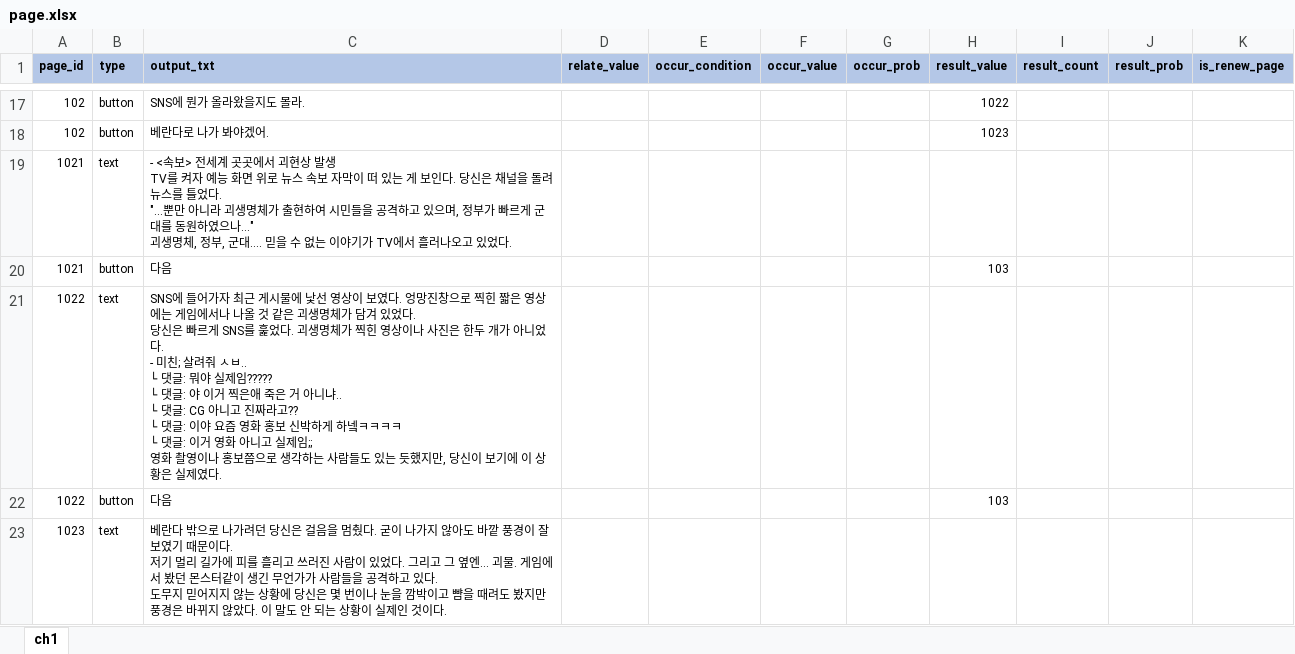
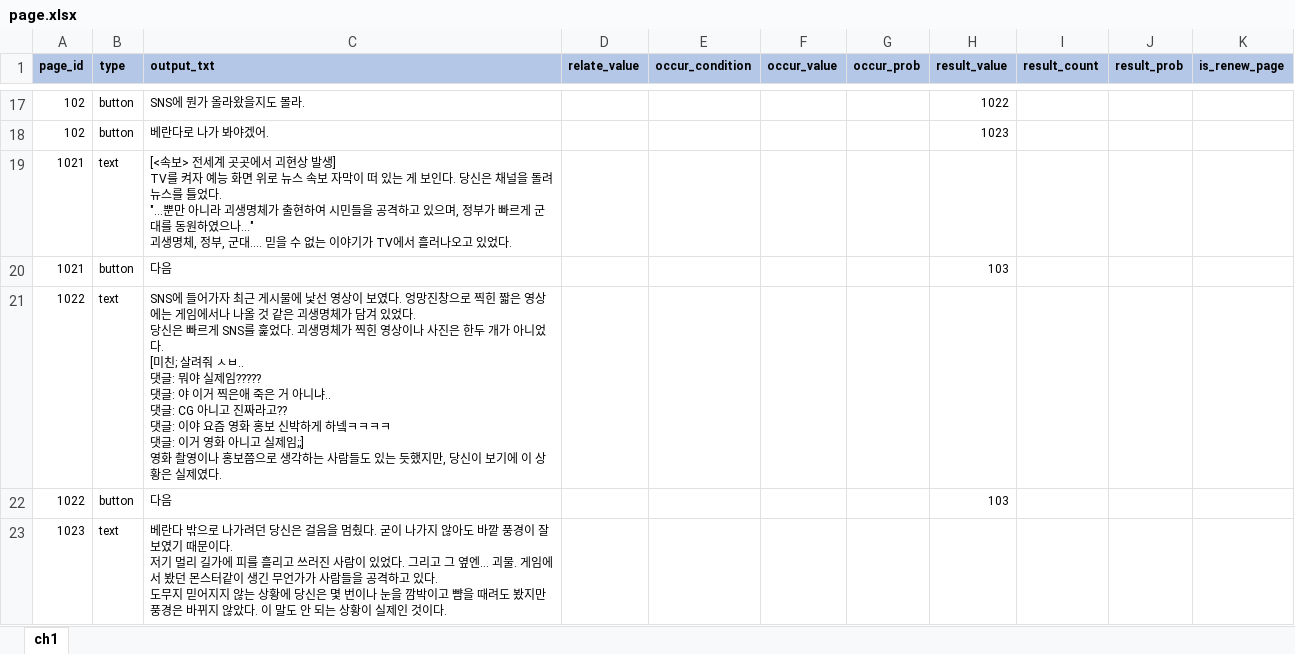
Before and after one commit to YerimYerim/TextRPG, an Excel workbook: Assets/Resource/ExcelData/page.xlsx, sheet ch1, drawn as a sheet; only a part is shown, gaps mark what is left out; values as stored, in another font and other column widths than the file's, no borders; ↵ is a line break in a cell; the diff covers the shown part only; the diff names each change by its address in the sheet, - before the commit and + after, or states it on an @@ line.

```diff
--- a/Assets/Resource/ExcelData/page.xlsx (sheet ch1)
+++ b/Assets/Resource/ExcelData/page.xlsx (sheet ch1)
-C19 (output_txt): - <속보> 전세계 곳곳에서 괴현상 발생 ↵ TV를 켜…
+C19 (output_txt): [<속보> 전세계 곳곳에서 괴현상 발생] ↵ TV를 켜…
-C21 (output_txt): …니었다. ↵ - 미친; 살려줘 ㅅㅂ.. ↵ └ 댓글: 뭐야 실제임????? ↵ └ 댓글: 야 이거 찍은애 죽은 거 아니냐.. ↵ └ 댓글: CG 아니고 진짜라고?? ↵ └ 댓글: 이야 요즘 영화 홍보 신박하게 하넼ㅋㅋㅋㅋ ↵ └ 댓글: 이거 영화 아니고 실제임;; ↵ 영화 촬…
+C21 (output_txt): …니었다. ↵ [미친; 살려줘 ㅅㅂ.. ↵ 댓글: 뭐야 실제임????? ↵ 댓글: 야 이거 찍은애 죽은 거 아니냐.. ↵ 댓글: CG 아니고 진짜라고?? ↵ 댓글: 이야 요즘 영화 홍보 신박하게 하넼ㅋㅋㅋㅋ ↵ 댓글: 이거 영화 아니고 실제임;;] ↵ 영화 촬…
```
Also changed, not shown: 88 added rows and 4 edited cells elsewhere in this sheet, 4 other files.
